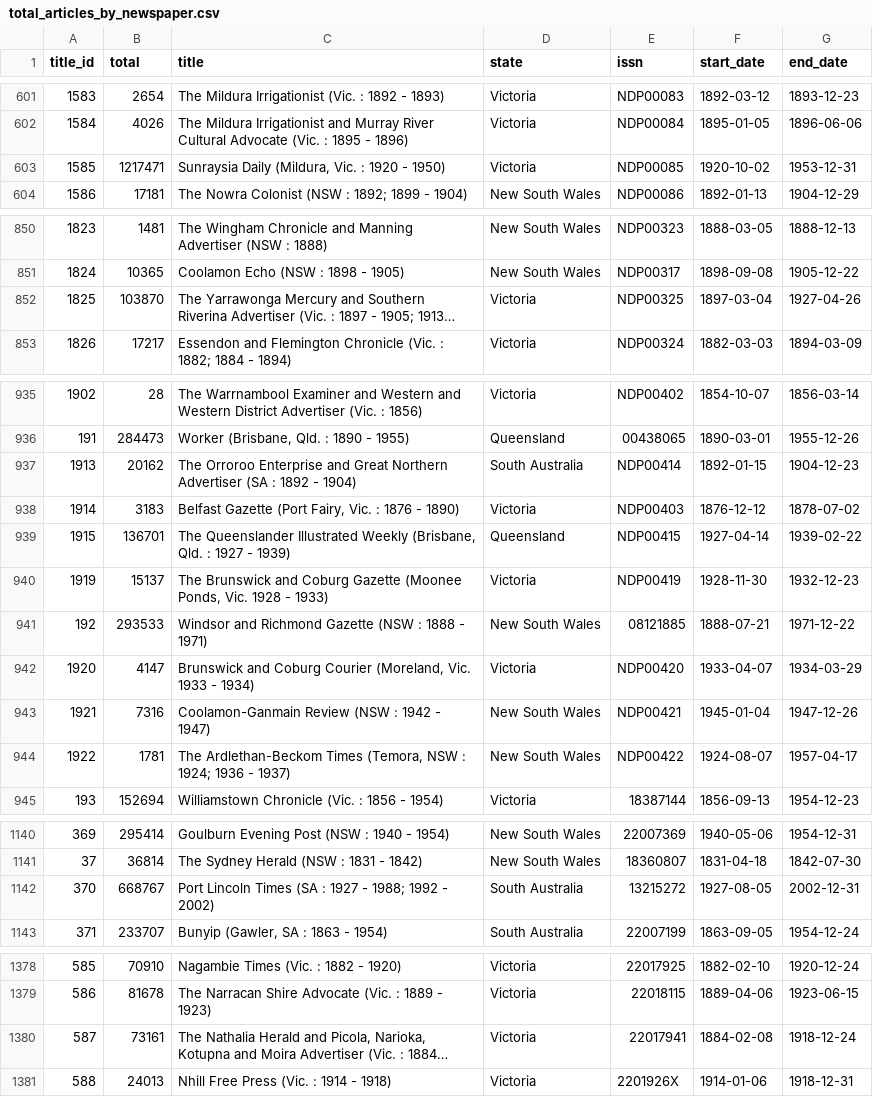
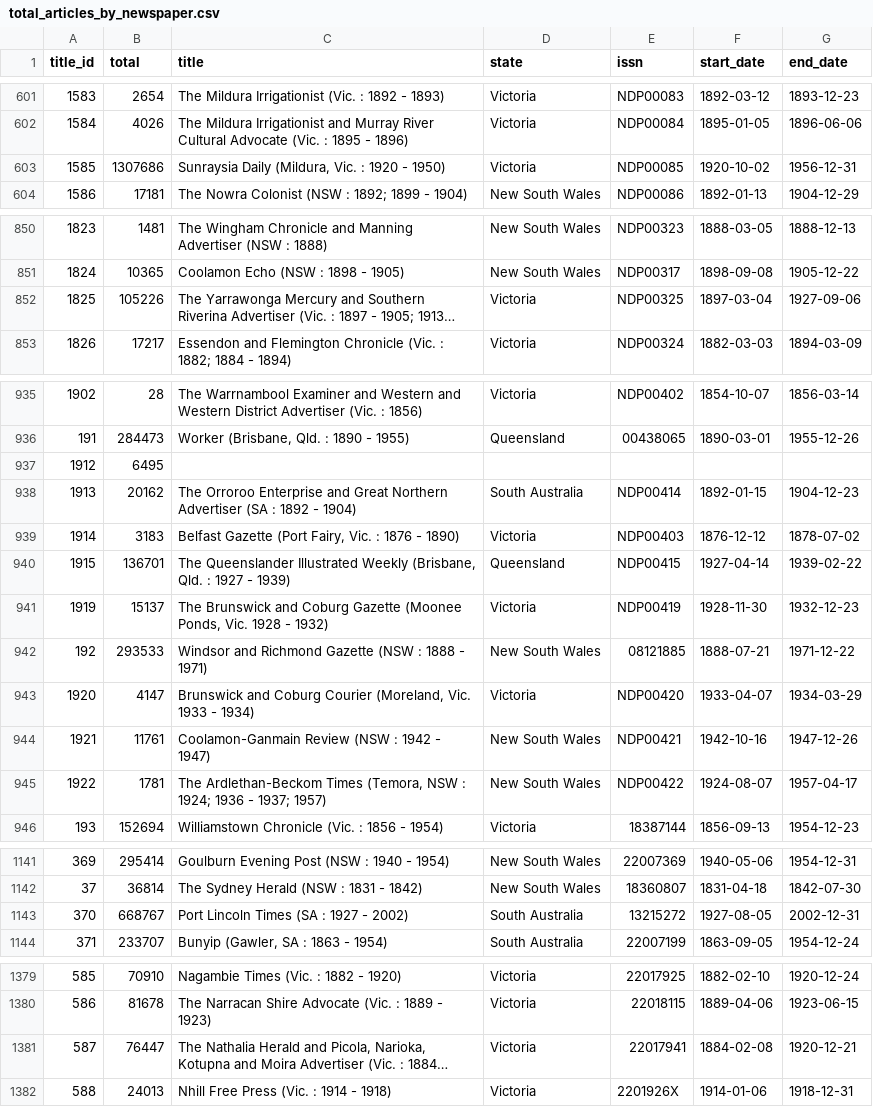
Before and after one commit to wragge/trove-newspaper-totals, a CSV file: data/total_articles_by_newspaper.csv, drawn as a sheet; only a part is shown, gaps mark what is left out; long unchanged cells end in …; addresses are those after the commit; the diff names each change by its address in the sheet, - before the commit and + after, or states it on an @@ line.

```diff
--- a/data/total_articles_by_newspaper.csv
+++ b/data/total_articles_by_newspaper.csv
-B603 (total): 1217471
+B603 (total): 1307686
-G603 (end_date): 1953-12-31
+G603 (end_date): 1956-12-31
-B852 (total): 103870
+B852 (total): 105226
-G852 (end_date): 1927-04-26
+G852 (end_date): 1927-09-06
+row 937: 1912 | 6495
-C941 (title): …1928 - 1933)
+C941 (title): …1928 - 1932)
-B944 (total): 7316
+B944 (total): 11761
-F944 (start_date): 1945-01-04
+F944 (start_date): 1942-10-16
-C945 (title): …1936 - 1937)
+C945 (title): …1936 - 1937; 1957)
-C1143 (title): Port Lincoln Times (SA : 1927 - 1988; 1992 - 2002)
+C1143 (title): Port Lincoln Times (SA : 1927 - 2002)
-B1381 (total): 73161
+B1381 (total): 76447
-G1381 (end_date): 1918-12-24
+G1381 (end_date): 1920-12-21
```
Also changed, not shown: data/total_articles_by_category.csv, data/total_articles_by_year.csv, 2 other files.
